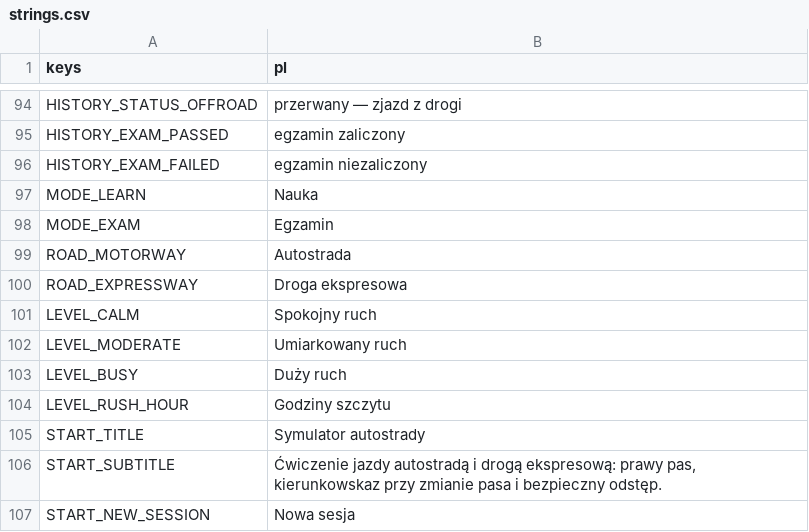
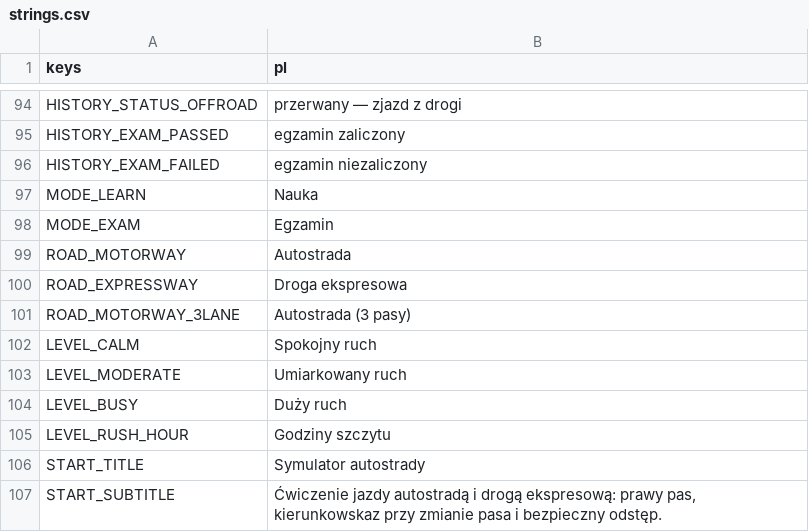
Before and after one commit to kreciol/simulator, a CSV file: i18n/strings.csv, drawn as a sheet; only a part is shown, gaps mark what is left out; the shorter side is filled out with more unchanged rows.

```diff
--- a/i18n/strings.csv
+++ b/i18n/strings.csv
@@ -100,2 +100,3 @@ ROAD_MOTORWAY,Autostrada
 ROAD_EXPRESSWAY,Droga ekspresowa
+ROAD_MOTORWAY_3LANE,Autostrada (3 pasy)
 LEVEL_CALM,Spokojny ruch
```
Also changed, not shown: 19 other files.
